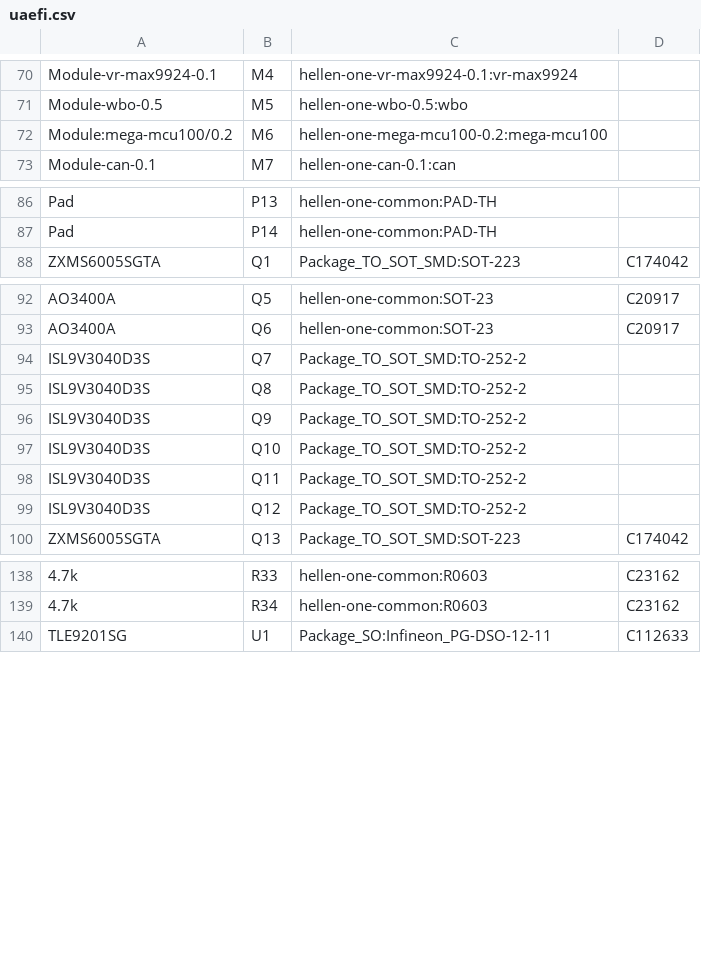
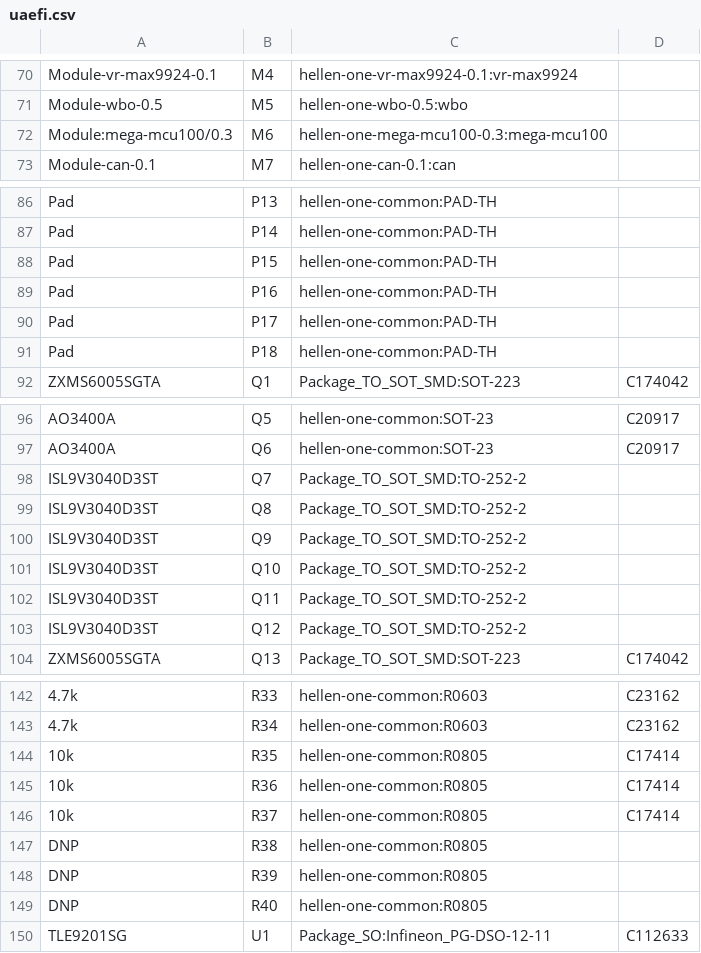
Before and after one commit to rusefi/uaefi, a CSV file: gerber/uaefi.csv, drawn as a sheet; only a part is shown, gaps mark what is left out.

```diff
--- a/gerber/uaefi.csv
+++ b/gerber/uaefi.csv
@@ -71,3 +71,3 @@
 "Module-wbo-0.5","M5","hellen-one-wbo-0.5:wbo",""
-"Module:mega-mcu100/0.2","M6","hellen-one-mega-mcu100-0.2:mega-mcu100",""
+"Module:mega-mcu100/0.3","M6","hellen-one-mega-mcu100-0.3:mega-mcu100",""
 "Module-can-0.1","M7","hellen-one-can-0.1:can",""
@@ -87,2 +87,6 @@
 "Pad","P14","hellen-one-common:PAD-TH",""
+"Pad","P15","hellen-one-common:PAD-TH",""
+"Pad","P16","hellen-one-common:PAD-TH",""
+"Pad","P17","hellen-one-common:PAD-TH",""
+"Pad","P18","hellen-one-common:PAD-TH",""
 "ZXMS6005SGTA","Q1","Package_TO_SOT_SMD:SOT-223","C174042"
@@ -93,8 +97,8 @@
 "AO3400A","Q6","hellen-one-common:SOT-23"," C20917"
-"ISL9V3040D3S","Q7","Package_TO_SOT_SMD:TO-252-2",""
-"ISL9V3040D3S","Q8","Package_TO_SOT_SMD:TO-252-2",""
-"ISL9V3040D3S","Q9","Package_TO_SOT_SMD:TO-252-2",""
-"ISL9V3040D3S","Q10","Package_TO_SOT_SMD:TO-252-2",""
-"ISL9V3040D3S","Q11","Package_TO_SOT_SMD:TO-252-2",""
-"ISL9V3040D3S","Q12","Package_TO_SOT_SMD:TO-252-2",""
+"ISL9V3040D3ST","Q7","Package_TO_SOT_SMD:TO-252-2",""
+"ISL9V3040D3ST","Q8","Package_TO_SOT_SMD:TO-252-2",""
+"ISL9V3040D3ST","Q9","Package_TO_SOT_SMD:TO-252-2",""
+"ISL9V3040D3ST","Q10","Package_TO_SOT_SMD:TO-252-2",""
+"ISL9V3040D3ST","Q11","Package_TO_SOT_SMD:TO-252-2",""
+"ISL9V3040D3ST","Q12","Package_TO_SOT_SMD:TO-252-2",""
 "ZXMS6005SGTA","Q13","Package_TO_SOT_SMD:SOT-223","C174042"
@@ -139,2 +143,8 @@
 "4.7k","R34","hellen-one-common:R0603","C23162"
+"10k","R35","hellen-one-common:R0805","C17414"
+"10k","R36","hellen-one-common:R0805","C17414"
+"10k","R37","hellen-one-common:R0805","C17414"
+"DNP","R38","hellen-one-common:R0805",""
+"DNP","R39","hellen-one-common:R0805",""
+"DNP","R40","hellen-one-common:R0805",""
 "TLE9201SG","U1","Package_SO:Infineon_PG-DSO-12-11","C112633"
```
Also changed, not shown: gerber/uaefi-all-pos.csv, 16 other files.
